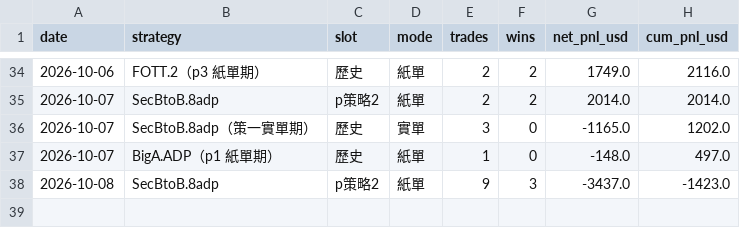
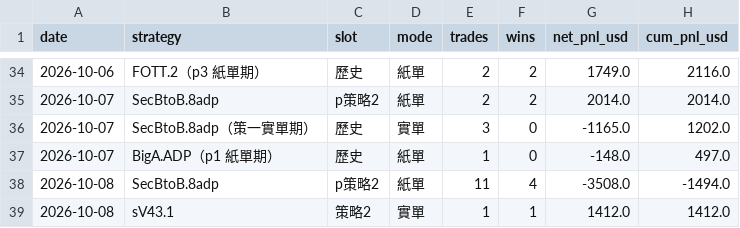
Before and after one commit to charleschen1413-hub/dash-cb3ebf94afa0, a CSV file: daily_summary.csv, drawn as a sheet; only a part is shown, gaps mark what is left out.

```diff
--- a/daily_summary.csv
+++ b/daily_summary.csv
@@ -37,2 +37,3 @@
 2026-10-07,BigA.ADP（p1 紙單期）,歷史,紙單,1,0,-148.0,497.0
-2026-10-08,SecBtoB.8adp,p策略2,紙單,9,3,-3437.0,-1423.0
+2026-10-08,SecBtoB.8adp,p策略2,紙單,11,4,-3508.0,-1494.0
+2026-10-08,sV43.1,策略2,實單,1,1,1412.0,1412.0
```
Also changed, not shown: 1 other file.
